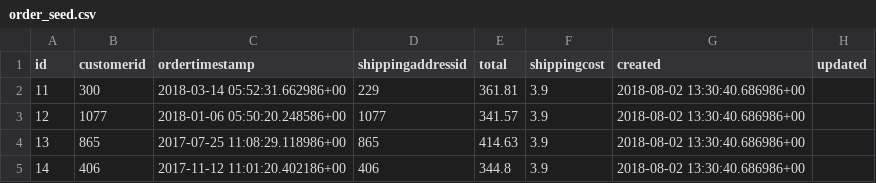
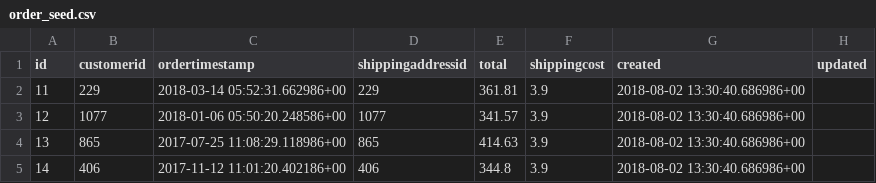
Before and after one commit to ansu-cc/agent_dags, a CSV file: dbt/webshop/data/order_seed.csv, drawn as a sheet; only a part is shown.

Commit message:
Update order_seed.csv

```diff
--- a/dbt/webshop/data/order_seed.csv
+++ b/dbt/webshop/data/order_seed.csv
@@ -1,3 +1,3 @@
 id,customerid,ordertimestamp,shippingaddressid,total,shippingcost,created,updated
-11,300,2018-03-14 05:52:31.662986+00,229,361.81,3.9,2018-08-02 13:30:40.686986+00,
+11,229,2018-03-14 05:52:31.662986+00,229,361.81,3.9,2018-08-02 13:30:40.686986+00,
 12,1077,2018-01-06 05:50:20.248586+00,1077,341.57,3.9,2018-08-02 13:30:40.686986+00,
```
